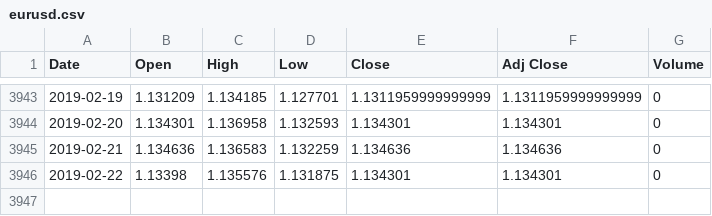
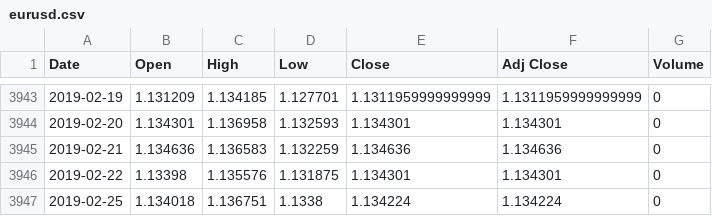
Before and after one commit to baryev/autoregressive-model, a CSV file: data/eurusd.csv, drawn as a sheet; only a part is shown, gaps mark what is left out; the diff names each change by its address in the sheet, - before the commit and + after, or states it on an @@ line.

```diff
--- a/data/eurusd.csv
+++ b/data/eurusd.csv
+row 3947: 2019-02-25 | 1.134018 | 1.136751 | 1.1338 | 1.134224 | 1.134224 | 0
```
Also changed, not shown: 3 other files.
